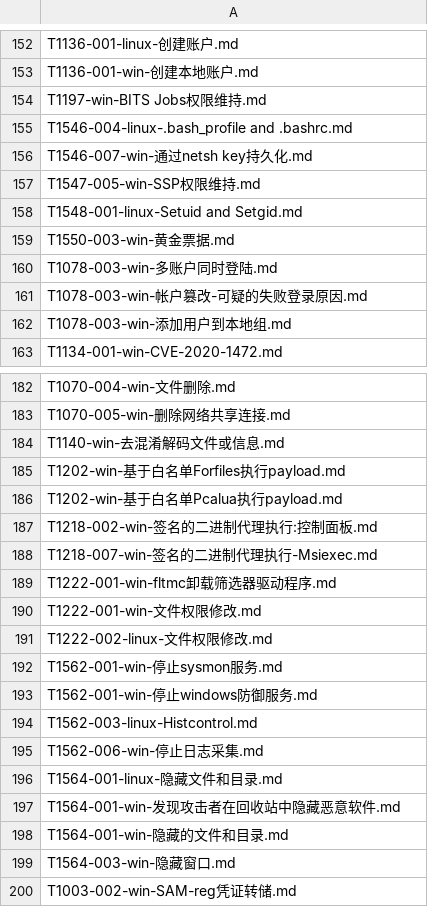
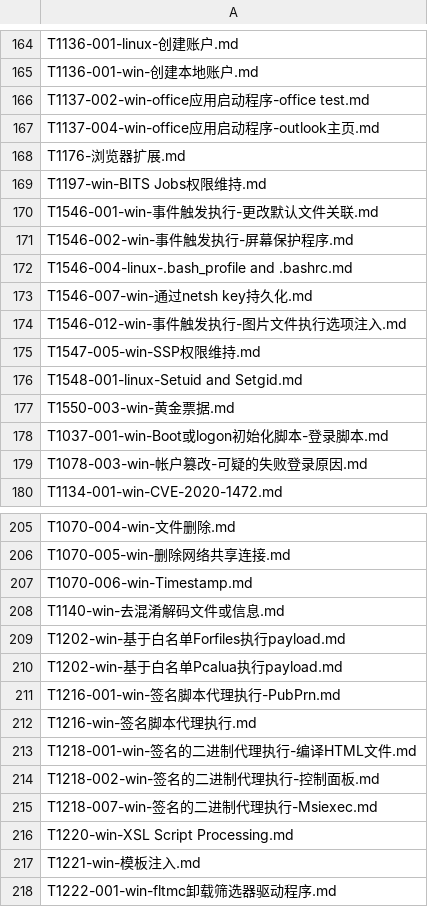
Before and after one commit to 0x783kb/Security-Operation-Book, a CSV file: Attck_tid.csv, drawn as a sheet; only a part is shown, gaps mark what is left out; the shorter side is filled out with more unchanged rows; the diff covers the shown part only.

```diff
--- a/Attck_tid.csv
+++ b/Attck_tid.csv
@@ -153,5 +165,11 @@ T1136-001-linux-创建账户.md
 T1136-001-win-创建本地账户.md
+T1137-002-win-office应用启动程序-office test.md
+T1137-004-win-office应用启动程序-outlook主页.md
+T1176-浏览器扩展.md
 T1197-win-BITS Jobs权限维持.md
+T1546-001-win-事件触发执行-更改默认文件关联.md
+T1546-002-win-事件触发执行-屏幕保护程序.md
 T1546-004-linux-.bash_profile and .bashrc.md
 T1546-007-win-通过netsh key持久化.md
+T1546-012-win-事件触发执行-图片文件执行选项注入.md
 T1547-005-win-SSP权限维持.md
@@ -159,5 +177,4 @@ T1548-001-linux-Setuid and Setgid.md
 T1550-003-win-黄金票据.md
-T1078-003-win-多账户同时登陆.md
+T1037-001-win-Boot或logon初始化脚本-登录脚本.md
 T1078-003-win-帐户篡改-可疑的失败登录原因.md
-T1078-003-win-添加用户到本地组.md
 T1134-001-win-CVE-2020-1472.md
@@ -183,2 +206,3 @@ T1070-004-win-文件删除.md
 T1070-005-win-删除网络共享连接.md
+T1070-006-win-Timestamp.md
 T1140-win-去混淆解码文件或信息.md
@@ -186,4 +210,9 @@ T1202-win-基于白名单Forfiles执行payload.md
 T1202-win-基于白名单Pcalua执行payload.md
-T1218-002-win-签名的二进制代理执行:控制面板.md
+T1216-001-win-签名脚本代理执行-PubPrn.md
+T1216-win-签名脚本代理执行.md
+T1218-001-win-签名的二进制代理执行-编译HTML文件.md
+T1218-002-win-签名的二进制代理执行-控制面板.md
 T1218-007-win-签名的二进制代理执行-Msiexec.md
+T1220-win-XSL Script Processing.md
+T1221-win-模板注入.md
 T1222-001-win-fltmc卸载筛选器驱动程序.md
```
Also changed, not shown: 25 added rows, 2 removed rows and 22 edited cells elsewhere in this file.
